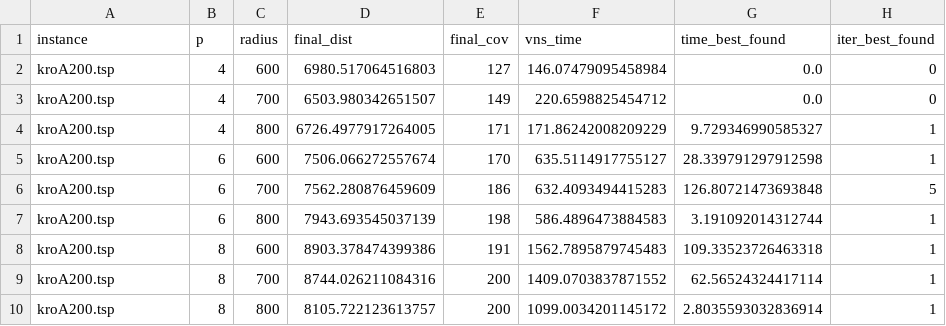
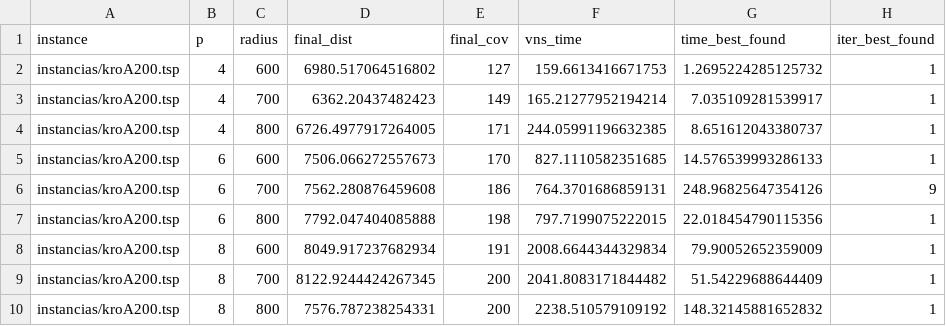
Before and after one commit to gustavo-b-nahuz/vns, a CSV file: resultados_cobertura_e_dist/kroA200_vns_coverage_only.csv, drawn as a sheet; only a part is shown; the diff names each change by its address in the sheet, - before the commit and + after, or states it on an @@ line.

```diff
--- a/resultados_cobertura_e_dist/kroA200_vns_coverage_only.csv
+++ b/resultados_cobertura_e_dist/kroA200_vns_coverage_only.csv
-A2:A10 (instance): kroA200.tsp
+A2:A10 (instance): instancias/kroA200.tsp
-D2 (final_dist): 6980.517064516803
+D2 (final_dist): 6980.517064516802
-F2 (vns_time): 146.07479095458984
+F2 (vns_time): 159.6613416671753
-G2 (time_best_found): 0.0
+G2 (time_best_found): 1.2695224285125732
-H2:H3 (iter_best_found): 0
+H2:H3 (iter_best_found): 1
-D3 (final_dist): 6503.980342651507
+D3 (final_dist): 6362.20437482423
-F3 (vns_time): 220.6598825454712
+F3 (vns_time): 165.21277952194214
-G3 (time_best_found): 0.0
+G3 (time_best_found): 7.035109281539917
-F4 (vns_time): 171.86242008209229
+F4 (vns_time): 244.05991196632385
-G4 (time_best_found): 9.729346990585327
+G4 (time_best_found): 8.651612043380737
-D5 (final_dist): 7506.066272557674
+D5 (final_dist): 7506.066272557673
-F5 (vns_time): 635.5114917755127
+F5 (vns_time): 827.1110582351685
-G5 (time_best_found): 28.339791297912598
+G5 (time_best_found): 14.576539993286133
-D6 (final_dist): 7562.280876459609
+D6 (final_dist): 7562.280876459608
-F6 (vns_time): 632.4093494415283
+F6 (vns_time): 764.3701686859131
-G6 (time_best_found): 126.80721473693848
+G6 (time_best_found): 248.96825647354126
-H6 (iter_best_found): 5
+H6 (iter_best_found): 9
-D7 (final_dist): 7943.693545037139
+D7 (final_dist): 7792.047404085888
-F7 (vns_time): 586.4896473884583
+F7 (vns_time): 797.7199075222015
-G7 (time_best_found): 3.191092014312744
+G7 (time_best_found): 22.018454790115356
-D8 (final_dist): 8903.378474399386
+D8 (final_dist): 8049.917237682934
-F8 (vns_time): 1562.7895879745483
+F8 (vns_time): 2008.6644344329834
-G8 (time_best_found): 109.33523726463318
+G8 (time_best_found): 79.90052652359009
-D9 (final_dist): 8744.026211084316
+D9 (final_dist): 8122.9244424267345
-F9 (vns_time): 1409.0703837871552
+F9 (vns_time): 2041.8083171844482
-G9 (time_best_found): 62.56524324417114
+G9 (time_best_found): 51.54229688644409
-D10 (final_dist): 8105.722123613757
+D10 (final_dist): 7576.787238254331
-F10 (vns_time): 1099.0034201145172
+F10 (vns_time): 2238.510579109192
-G10 (time_best_found): 2.8035593032836914
+G10 (time_best_found): 148.32145881652832
```
Also changed, not shown: resultados_cobertura_e_dist/kroA100_vns_coverage_only.csv, resultados_cobertura_e_dist/kroB100_vns_coverage_only.csv, 3 other files.
